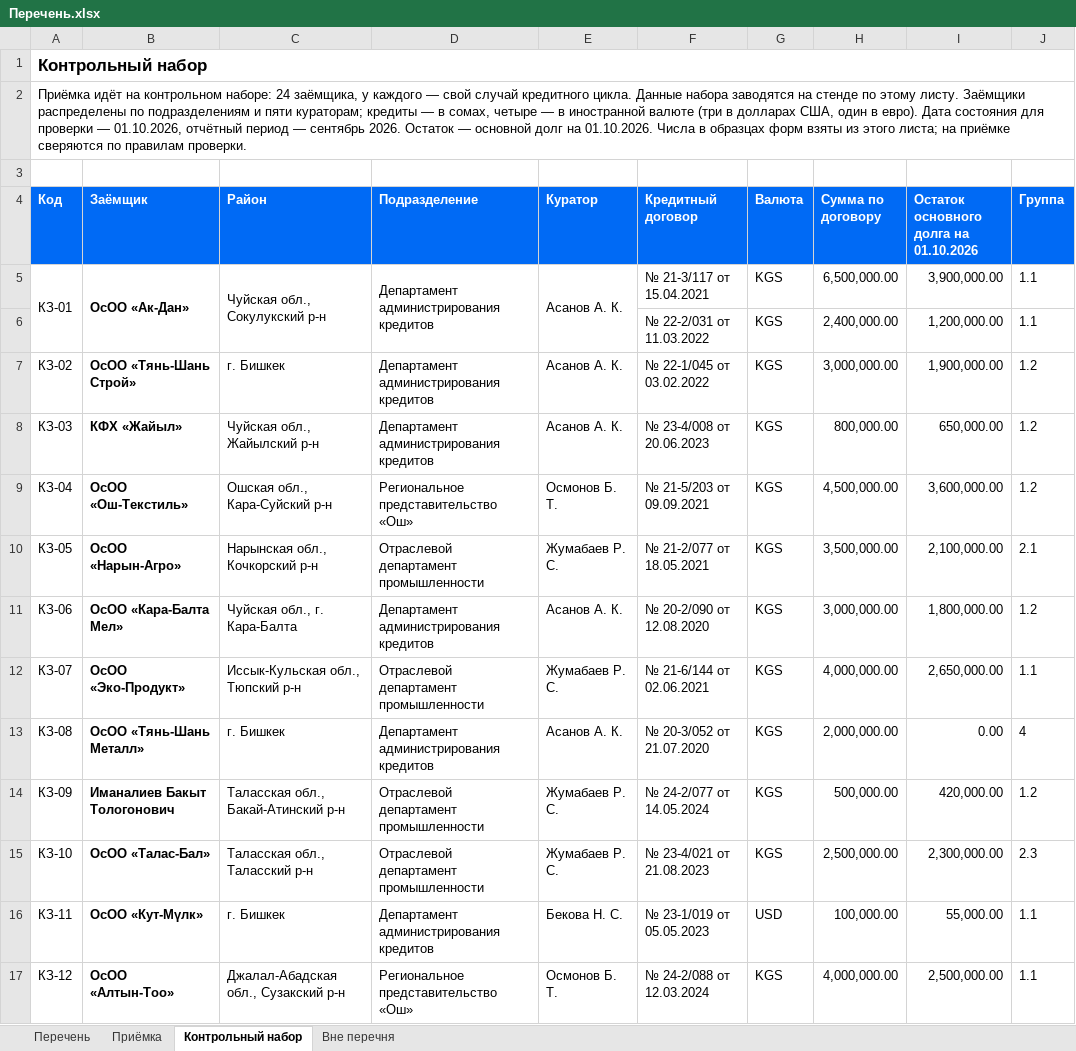
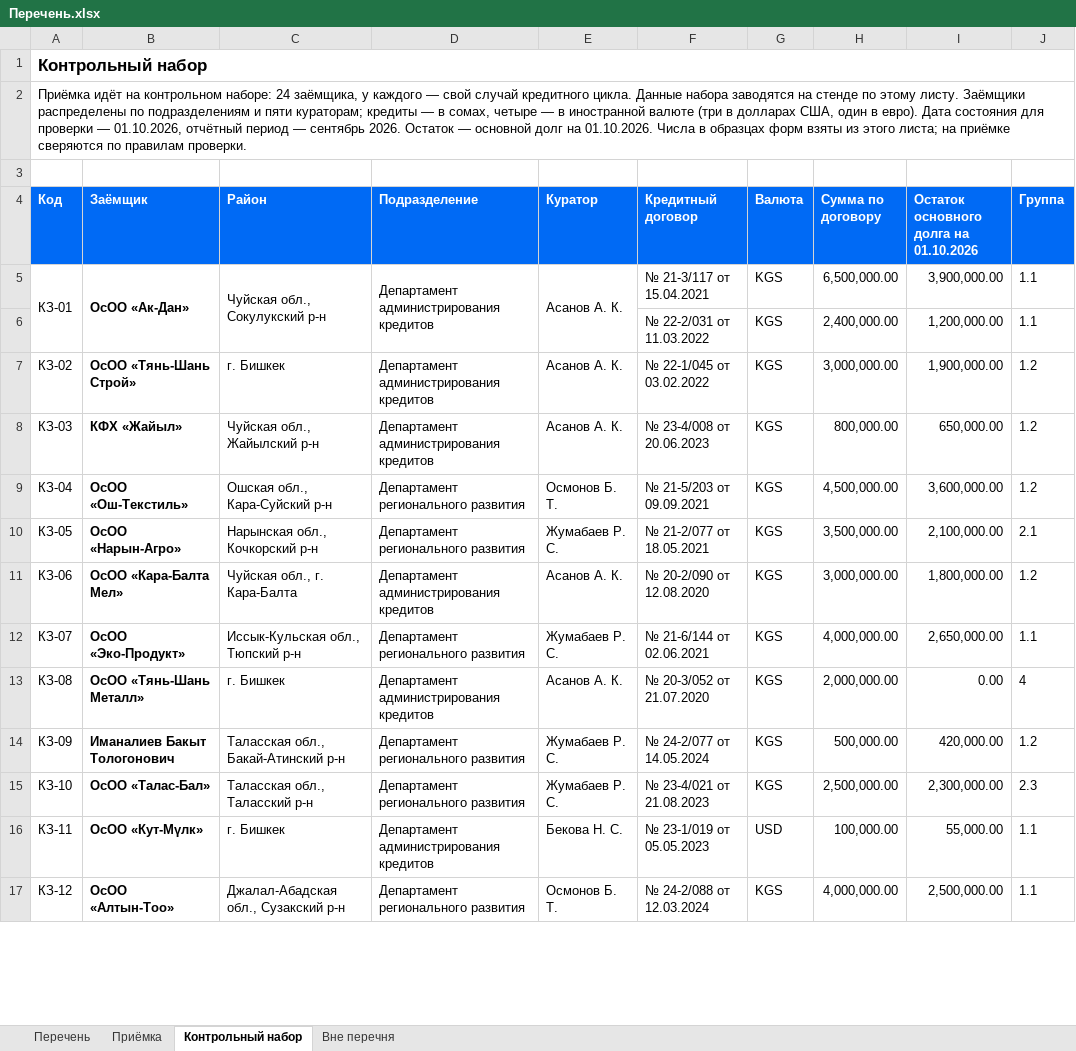
Before and after one commit to omurgazievnursultan8-hue/asubk-test, an Excel workbook: docs/perechen-otchetov/Перечень.xlsx, sheet Контрольный набор, drawn as a sheet; only a part is shown; values as stored, in another font and other column widths than the file's, no borders; the diff covers the shown part only; the diff names each change by its address in the sheet, - before the commit and + after, or states it on an @@ line.

```diff
--- a/docs/perechen-otchetov/Перечень.xlsx (sheet Контрольный набор)
+++ b/docs/perechen-otchetov/Перечень.xlsx (sheet Контрольный набор)
-D9 (Подразделение): Региональное представительство «Ош»
+D9 (Подразделение): Департамент регионального развития
-D10 (Подразделение): Отраслевой департамент промышленности
+D10 (Подразделение): Департамент регионального развития
-D12 (Подразделение): Отраслевой департамент промышленности
+D12 (Подразделение): Департамент регионального развития
-D14:D15 (Подразделение): Отраслевой департамент промышленности
+D14:D15 (Подразделение): Департамент регионального развития
-D17 (Подразделение): Региональное представительство «Ош»
+D17 (Подразделение): Департамент регионального развития
```
Also changed, not shown: 7 edited cells elsewhere in this sheet, sheet Приёмка, docs/perechen-otchetov/obrazcy/ФО-04.xlsx, docs/perechen-otchetov/Перечень-отчётов.xlsx, 4 other files.
